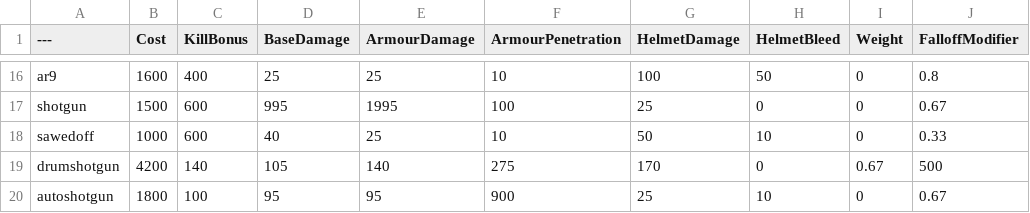
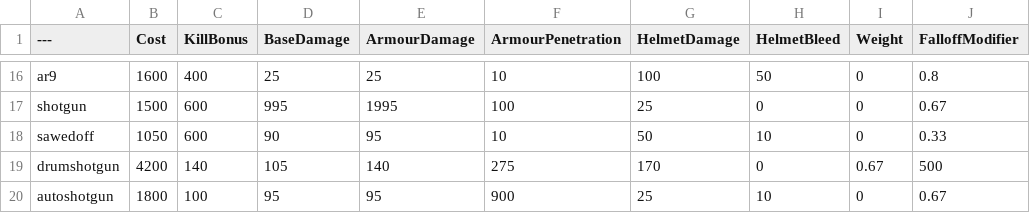
Before and after one commit to ead231/BalancingTable, a CSV file: BalancingTable.csv, drawn as a sheet; only a part is shown, gaps mark what is left out; the diff names each change by its address in the sheet, - before the commit and + after, or states it on an @@ line.

Commit message:
Update BalancingTable.csv

```diff
--- a/BalancingTable.csv
+++ b/BalancingTable.csv
-B18 (Cost): 1000
+B18 (Cost): 1050
-D18 (BaseDamage): 40
+D18 (BaseDamage): 90
-E18 (ArmourDamage): 25
+E18 (ArmourDamage): 95
```
